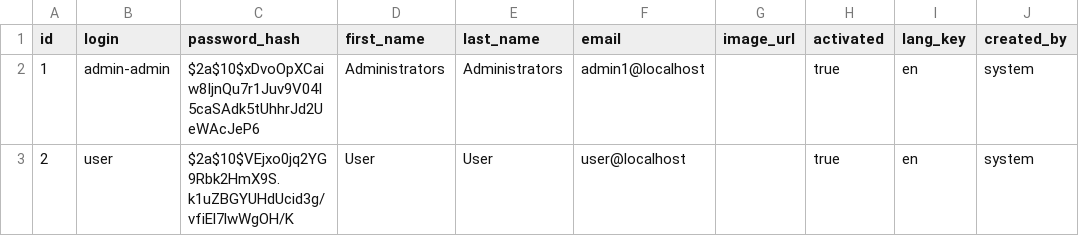
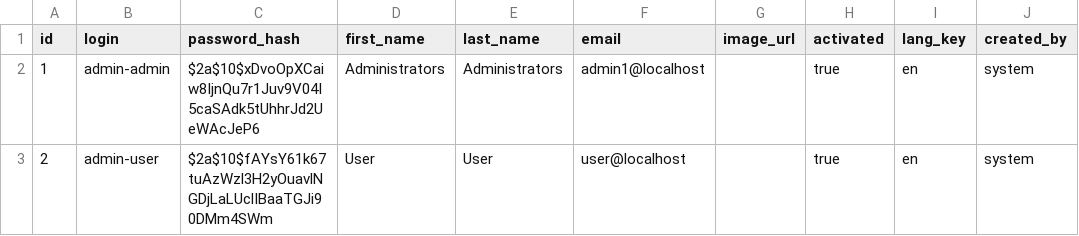
Before and after one commit to plurantee/posms, a CSV file: src/main/resources/config/liquibase/data/user.csv, drawn as a sheet; only a part is shown; the diff names each change by its address in the sheet, - before the commit and + after, or states it on an @@ line.

```diff
--- a/src/main/resources/config/liquibase/data/user.csv
+++ b/src/main/resources/config/liquibase/data/user.csv
-B3 (login): user
+B3 (login): admin-user
-C3 (password_hash): $2a$10$VEjxo0jq2YG9Rbk2HmX9S.k1uZBGYUHdUcid3g/vfiEl7lwWgOH/K
+C3 (password_hash): $2a$10$fAYsY61k67tuAzWzl3H2yOuavlNGDjLaLUclIBaaTGJi90DMm4SWm
```
Also changed, not shown: 3 other files.
